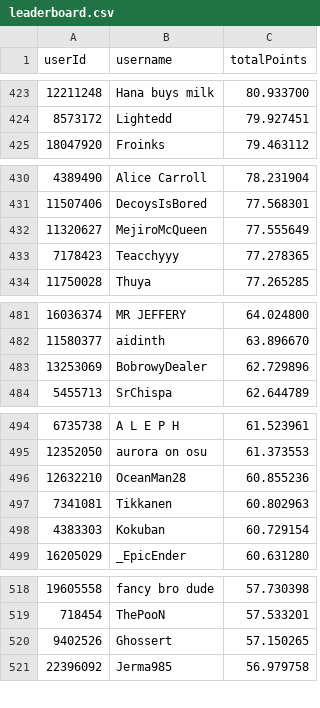
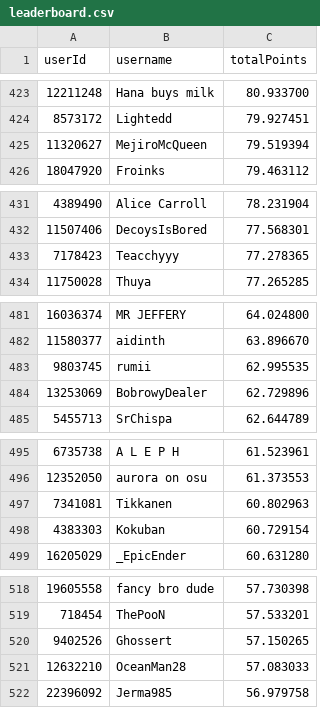
Before and after one commit to Naethanial/osudemonlist, a CSV file: web/data/leaderboard.csv, drawn as a sheet; only a part is shown, gaps mark what is left out; the diff covers the shown part only.

```diff
--- a/web/data/leaderboard.csv
+++ b/web/data/leaderboard.csv
@@ -424,2 +424,3 @@ userId,username,totalPoints
 8573172,"Lightedd",79.927451
+11320627,"MejiroMcQueen",79.519394
 18047920,"Froinks",79.463112
@@ -431,3 +432,2 @@ userId,username,totalPoints
 11507406,"DecoysIsBored",77.568301
-11320627,"MejiroMcQueen",77.555649
 7178423,"Teacchyyy",77.278365
@@ -482,2 +482,3 @@ userId,username,totalPoints
 11580377,"aidinth",63.896670
+9803745,"rumii",62.995535
 13253069,"BobrowyDealer",62.729896
@@ -495,3 +496,2 @@ userId,username,totalPoints
 12352050,"aurora on osu",61.373553
-12632210,"OceanMan28",60.855236
 7341081,"Tikkanen",60.802963
@@ -520,2 +520,3 @@ userId,username,totalPoints
 9402526,"Ghossert",57.150265
+12632210,"OceanMan28",57.083033
 22396092,"Jerma985",56.979758
```
Also changed, not shown: 8 added rows, 6 removed rows and 2 edited cells elsewhere in this file, 2 other files.
